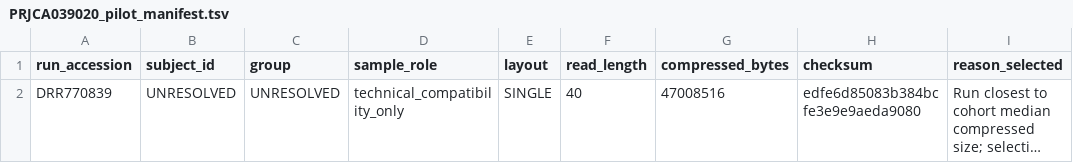
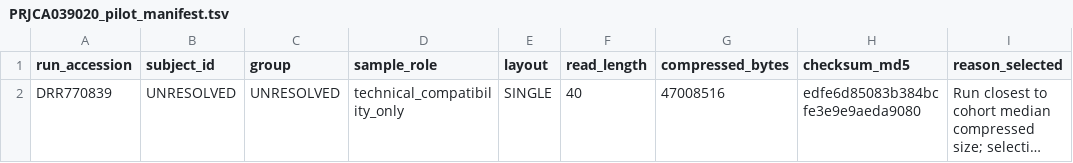
Before and after one commit to linrenzhang98-afk/0714, a TSV file: reports_public/prjna1056765_external_cohort_pilot_package/pilot/PRJCA039020_pilot_manifest.tsv, drawn as a sheet; long unchanged cells end in …; the diff names each change by its address in the sheet, - before the commit and + after, or states it on an @@ line.

```diff
--- a/reports_public/prjna1056765_external_cohort_pilot_package/pilot/PRJCA039020_pilot_manifest.tsv
+++ b/reports_public/prjna1056765_external_cohort_pilot_package/pilot/PRJCA039020_pilot_manifest.tsv
-H1: checksum
+H1: checksum_md5
```
Also changed, not shown: reports_public/prjna1056765_external_cohort_pilot_package/technical_provenance_matrix.tsv, 17 other files.
